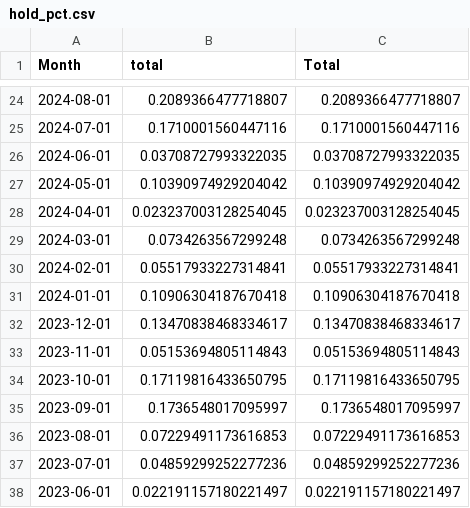
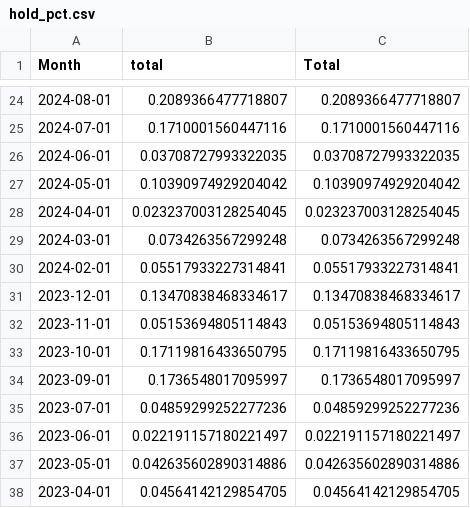
Before and after one commit to nosherzapoo/osb-tracker, a CSV file: data/sd/hold_pct.csv, drawn as a sheet; only a part is shown, gaps mark what is left out; the shorter side is filled out with more unchanged rows; the diff names each change by its address in the sheet, - before the commit and + after, or states it on an @@ line.

```diff
--- a/data/sd/hold_pct.csv
+++ b/data/sd/hold_pct.csv
-row 31: 2024-01-01 | 0.10906304187670418 | 0.10906304187670418
-row 36: 2023-08-01 | 0.07229491173616853 | 0.07229491173616853
```
Also changed, not shown: data/sd/handle.csv, data/sd/sports_handle.csv, 5 other files.
